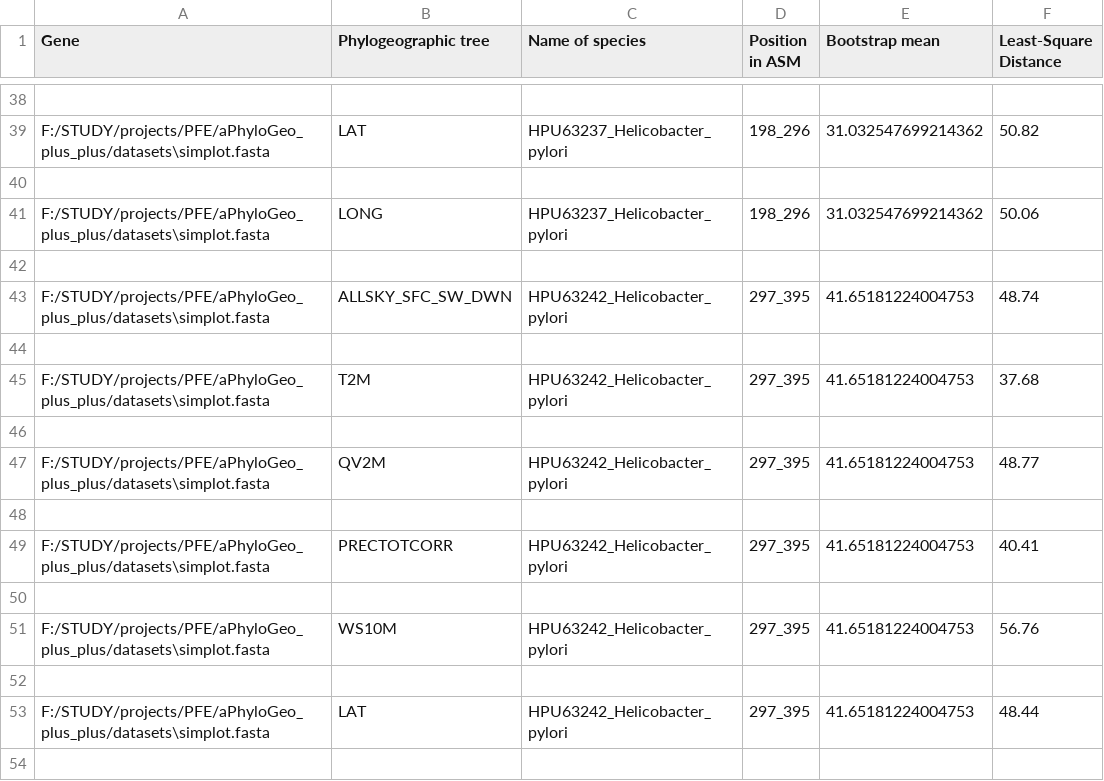
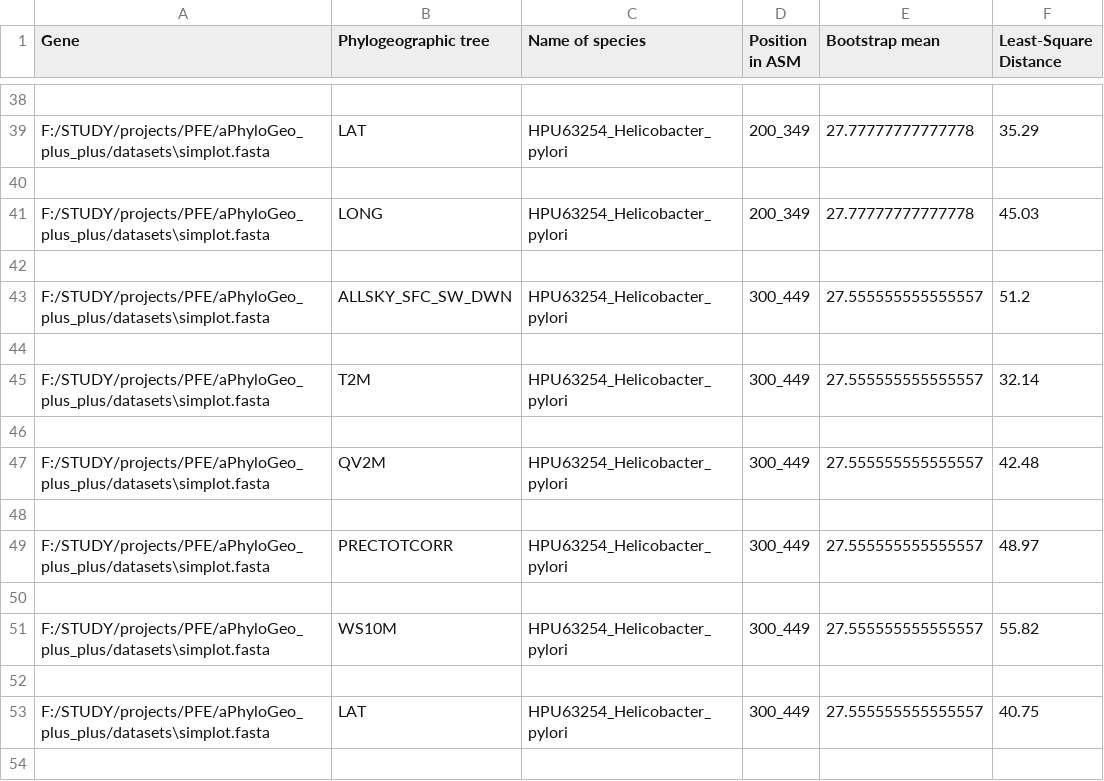
Before and after one commit to tahiri-lab/iPhyloGeo_plus_plus, a CSV file: scripts/results/output.csv, drawn as a sheet; only a part is shown, gaps mark what is left out; the diff covers the shown part only; the diff names each change by its address in the sheet, - before the commit and + after, or states it on an @@ line.

```diff
--- a/scripts/results/output.csv
+++ b/scripts/results/output.csv
-C39 (Name of species): HPU63237_Helicobacter_pylori
+C39 (Name of species): HPU63254_Helicobacter_pylori
-D39 (Position in ASM): 198_296
+D39 (Position in ASM): 200_349
-E39 (Bootstrap mean): 31.032547699214362
+E39 (Bootstrap mean): 27.77777777777778
-F39 (Least-Square Distance): 50.82
+F39 (Least-Square Distance): 35.29
-C41 (Name of species): HPU63237_Helicobacter_pylori
+C41 (Name of species): HPU63254_Helicobacter_pylori
-D41 (Position in ASM): 198_296
+D41 (Position in ASM): 200_349
-E41 (Bootstrap mean): 31.032547699214362
+E41 (Bootstrap mean): 27.77777777777778
-F41 (Least-Square Distance): 50.06
+F41 (Least-Square Distance): 45.03
-C43 (Name of species): HPU63242_Helicobacter_pylori
+C43 (Name of species): HPU63254_Helicobacter_pylori
-D43 (Position in ASM): 297_395
+D43 (Position in ASM): 300_449
-E43 (Bootstrap mean): 41.65181224004753
+E43 (Bootstrap mean): 27.555555555555557
-F43 (Least-Square Distance): 48.74
+F43 (Least-Square Distance): 51.2
-C45 (Name of species): HPU63242_Helicobacter_pylori
+C45 (Name of species): HPU63254_Helicobacter_pylori
-D45 (Position in ASM): 297_395
+D45 (Position in ASM): 300_449
-E45 (Bootstrap mean): 41.65181224004753
+E45 (Bootstrap mean): 27.555555555555557
-F45 (Least-Square Distance): 37.68
+F45 (Least-Square Distance): 32.14
-C47 (Name of species): HPU63242_Helicobacter_pylori
+C47 (Name of species): HPU63254_Helicobacter_pylori
-D47 (Position in ASM): 297_395
+D47 (Position in ASM): 300_449
-E47 (Bootstrap mean): 41.65181224004753
+E47 (Bootstrap mean): 27.555555555555557
-F47 (Least-Square Distance): 48.77
+F47 (Least-Square Distance): 42.48
-C49 (Name of species): HPU63242_Helicobacter_pylori
+C49 (Name of species): HPU63254_Helicobacter_pylori
-D49 (Position in ASM): 297_395
+D49 (Position in ASM): 300_449
-E49 (Bootstrap mean): 41.65181224004753
+E49 (Bootstrap mean): 27.555555555555557
-F49 (Least-Square Distance): 40.41
+F49 (Least-Square Distance): 48.97
-C51 (Name of species): HPU63242_Helicobacter_pylori
+C51 (Name of species): HPU63254_Helicobacter_pylori
-D51 (Position in ASM): 297_395
+D51 (Position in ASM): 300_449
-E51 (Bootstrap mean): 41.65181224004753
+E51 (Bootstrap mean): 27.555555555555557
-F51 (Least-Square Distance): 56.76
+F51 (Least-Square Distance): 55.82
-C53 (Name of species): HPU63242_Helicobacter_pylori
+C53 (Name of species): HPU63254_Helicobacter_pylori
-D53 (Position in ASM): 297_395
+D53 (Position in ASM): 300_449
-E53 (Bootstrap mean): 41.65181224004753
+E53 (Bootstrap mean): 27.555555555555557
-F53 (Least-Square Distance): 48.44
+F53 (Least-Square Distance): 40.75
```
Also changed, not shown: 4 added rows, 6 removed rows and 88 edited cells elsewhere in this file, datasets/geo_with_loc.csv, datasets/simplot.csv, 26 other files.
